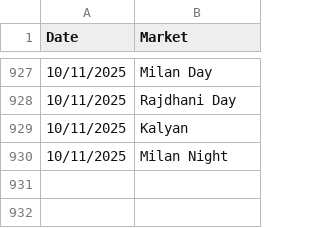
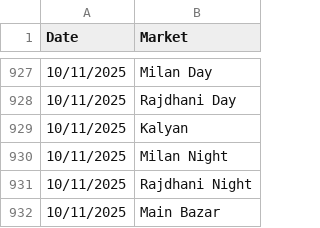
Before and after one commit to Vishalsnw/KalyanX_Telegram, a CSV file: sent_messages.csv, drawn as a sheet; only a part is shown, gaps mark what is left out; the diff names each change by its address in the sheet, - before the commit and + after, or states it on an @@ line.

Commit message:
Auto update CSV logs

```diff
--- a/sent_messages.csv
+++ b/sent_messages.csv
+row 931: 10/11/2025 | Rajdhani Night
+row 932: 10/11/2025 | Main Bazar
```
